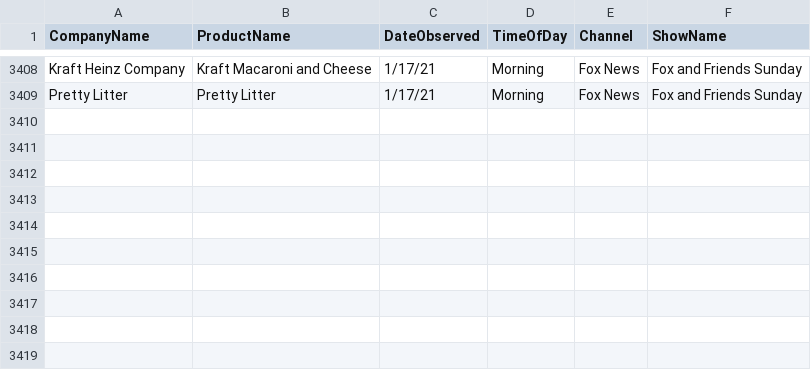
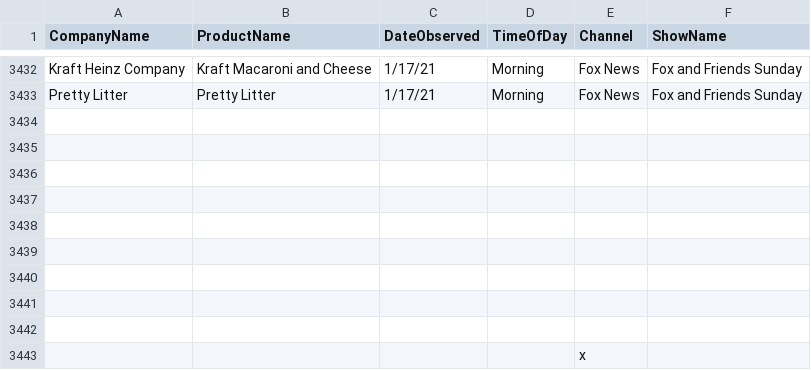
Before and after one commit to whoadvertiseson/whoadvertiseson, a CSV file: FoxNews/FoxNewsChannel_ObservedAdvertisements.csv, drawn as a sheet; only a part is shown, gaps mark what is left out; the diff covers the shown part only; the diff names each change by its address in the sheet, - before the commit and + after, or states it on an @@ line.

```diff
--- a/FoxNews/FoxNewsChannel_ObservedAdvertisements.csv
+++ b/FoxNews/FoxNewsChannel_ObservedAdvertisements.csv
+row 3434: (empty)
+row 3435: (empty)
+row 3436: (empty)
+row 3437: (empty)
+row 3438: (empty)
+row 3439: (empty)
+row 3440: (empty)
+row 3441: (empty)
+row 3442: (empty)
+row 3443:  |  |  |  | x
```
Also changed, not shown: 24 added rows elsewhere in this file, FoxNews/FoxNewsChannel_RecentTopAdvertisers.csv, 1 other file.
